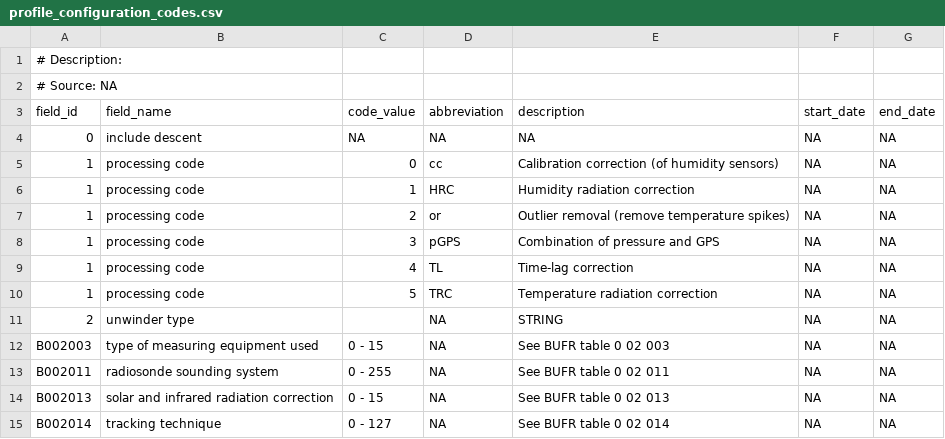
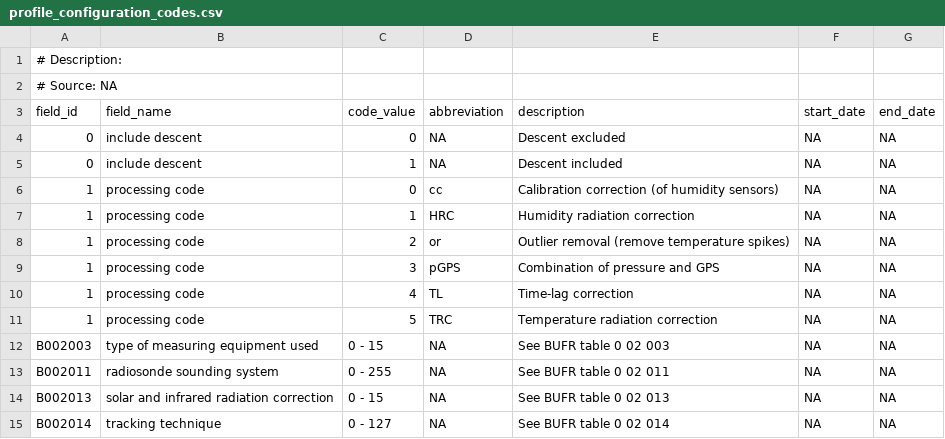
Before and after one commit to glamod/common_data_model, a CSV file: tables/profile_configuration_codes.csv, drawn as a sheet; only a part is shown.

```diff
--- a/tables/profile_configuration_codes.csv
+++ b/tables/profile_configuration_codes.csv
@@ -3,3 +3,4 @@
 field_id	field_name	code_value	abbreviation	description	start_date	end_date
-0	include descent	NA	NA	NA	NA	NA
+0	include descent	0	NA	Descent excluded	NA	NA
+0	include descent	1	NA	Descent included	NA	NA
 1	processing code	0	cc	Calibration correction (of humidity sensors)	NA	NA
@@ -10,3 +11,2 @@ field_id	field_name	code_value	abbreviation	description	start_date	end_date
 1	processing code	5	TRC	Temperature radiation correction	NA	NA
-2	unwinder type		NA	STRING	NA	NA
 B002003	type of measuring equipment used	0 - 15	NA	See BUFR table 0 02 003	NA	NA
```
Also changed, not shown: tables/observations_table.csv, tables/profile_configuration_fields.csv, 21 other files.
